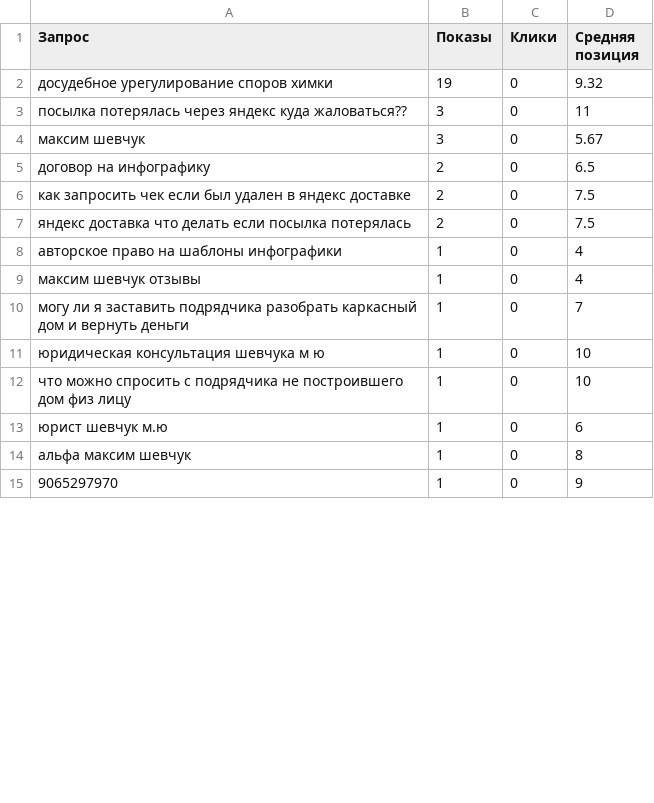
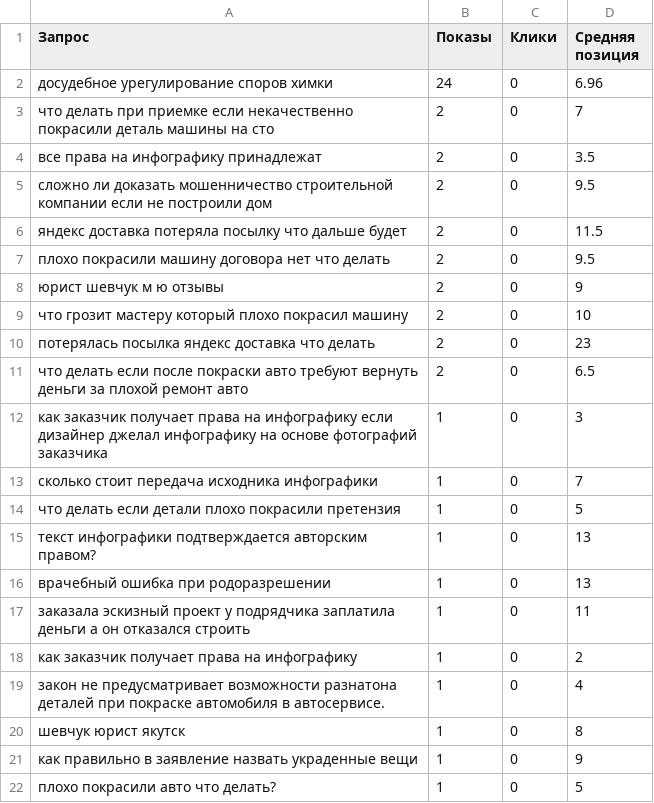
Before and after one commit to zcasqw92-yurist/maxim-shevchuk-lawyer, a CSV file: reports/seo-data/webmaster-popular-queries.csv, drawn as a sheet; only a part is shown; the diff covers the shown part only.

```diff
--- a/reports/seo-data/webmaster-popular-queries.csv
+++ b/reports/seo-data/webmaster-popular-queries.csv
@@ -1,15 +1,22 @@
 "Запрос","Показы","Клики","Средняя позиция"
-"досудебное урегулирование споров химки","19","0","9.32"
-"посылка потерялась через яндекс куда жаловаться??","3","0","11"
-"максим шевчук","3","0","5.67"
-"договор на инфографику","2","0","6.5"
-"как запросить чек если был удален в яндекс доставке","2","0","7.5"
-"яндекс доставка что делать если посылка потерялась","2","0","7.5"
-"авторское право на шаблоны инфографики","1","0","4"
-"максим шевчук отзывы","1","0","4"
-"могу ли я заставить подрядчика разобрать каркасный дом и вернуть деньги","1","0","7"
-"юридическая консультация шевчука м ю","1","0","10"
-"что можно спросить с подрядчика не построившего дом физ лицу","1","0","10"
-"юрист шевчук м.ю","1","0","6"
-"альфа максим шевчук","1","0","8"
-"9065297970","1","0","9"
+"досудебное урегулирование споров химки","24","0","6.96"
+"что делать при приемке если некачественно покрасили деталь машины на сто","2","0","7"
+"все права на инфографику принадлежат","2","0","3.5"
+"сложно ли доказать мошенничество строительной компании если не построили дом","2","0","9.5"
+"яндекс доставка потеряла посылку что дальше будет","2","0","11.5"
+"плохо покрасили машину договора нет что делать","2","0","9.5"
+"юрист шевчук м ю отзывы","2","0","9"
+"что грозит мастеру который плохо покрасил машину","2","0","10"
+"потерялась посылка яндекс доставка что делать","2","0","23"
+"что делать если после покраски авто требуют вернуть деньги за плохой ремонт авто","2","0","6.5"
+"как заказчик получает права на инфографику если дизайнер джелал инфографику на основе фотографий заказчика","1","0","3"
+"сколько стоит передача исходника инфографики","1","0","7"
+"что делать если детали плохо покрасили претензия","1","0","5"
+"текст инфографики подтверждается авторским правом?","1","0","13"
+"врачебный ошибка при родоразрешении","1","0","13"
+"заказала эскизный проект у подрядчика заплатила деньги а он отказался строить","1","0","11"
+"как заказчик получает права на инфографику","1","0","2"
+"закон не предусматривает возможности разнатона деталей при покраске автомобиля в автосервисе.","1","0","4"
+"шевчук юрист якутск","1","0","8"
+"как правильно в заявление назвать украденные вещи","1","0","9"
+"плохо покрасили авто что делать?","1","0","5"
```
Also changed, not shown: 14 added rows and 13 edited cells elsewhere in this file, reports/seo-data/google-search-console-page-queries.csv, reports/seo-data/google-search-console-pages.csv, 7 other files.
